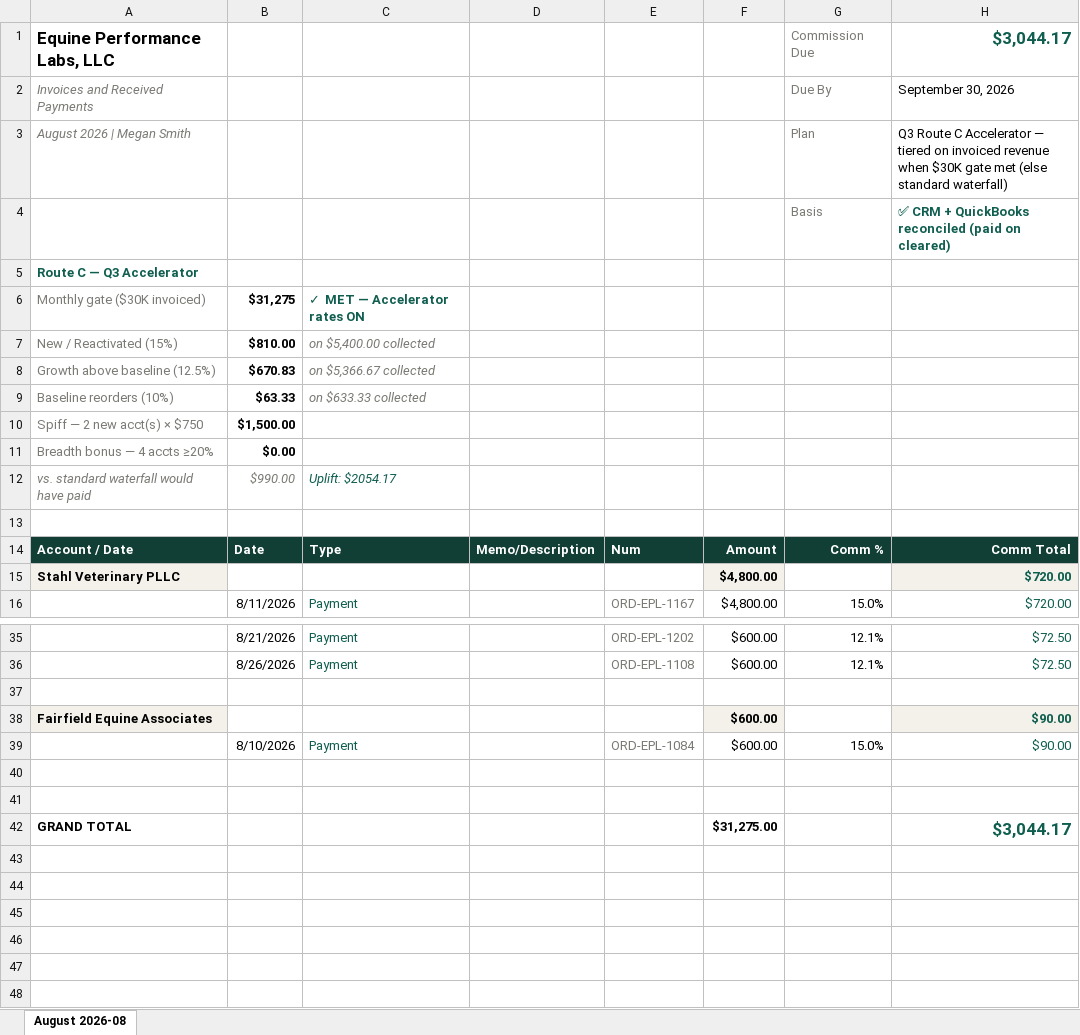
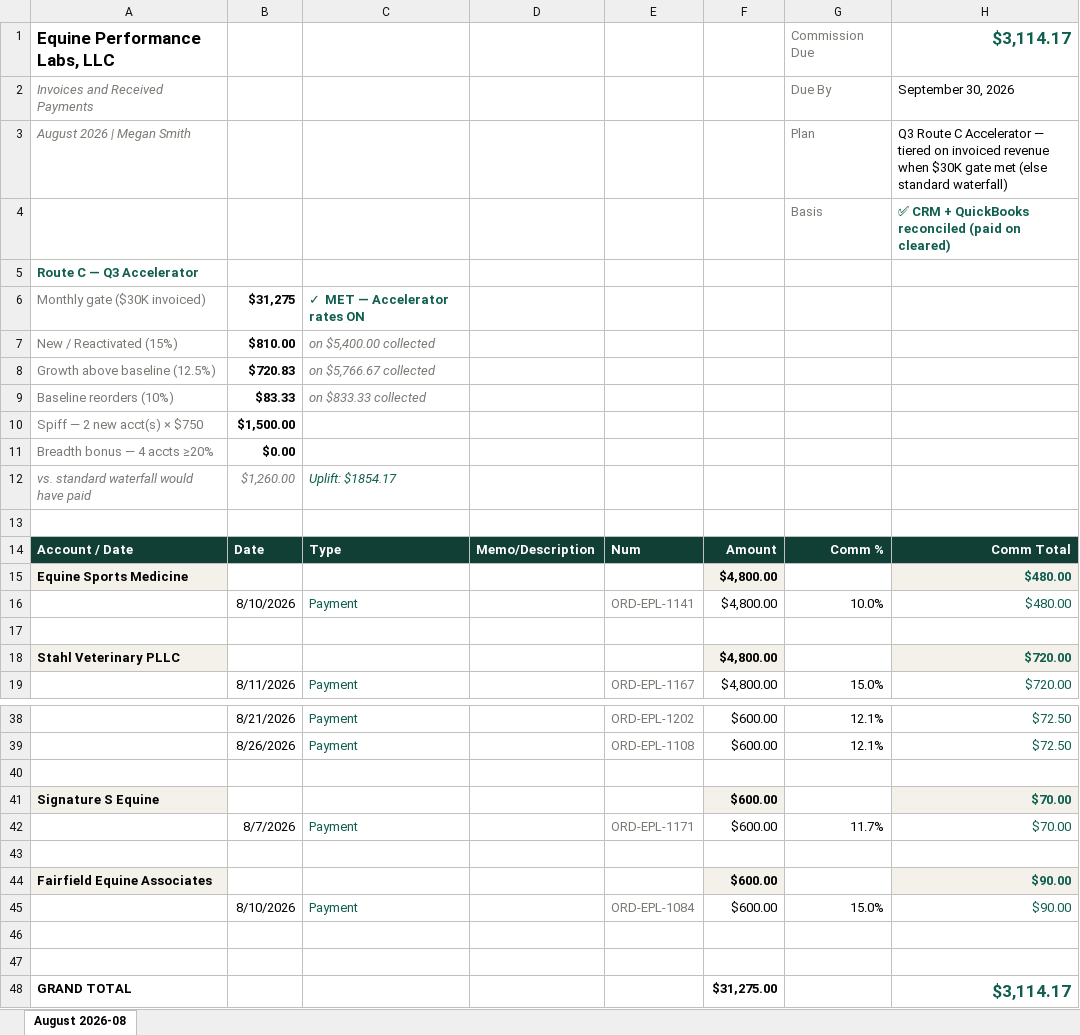
Before and after one commit to heather-equine/EPL-Sales-Hub, an Excel workbook: commission/megan/2026-08.xlsx, sheet August 2026-08, drawn as a sheet; only a part is shown, gaps mark what is left out; values as stored, in another font and other column widths than the file's, no borders; addresses are those after the commit; the diff names each change by its address in the sheet, - before the commit and + after, or states it on an @@ line.

Commit message:
auto-publish commission xlsx: manual

```diff
--- a/commission/megan/2026-08.xlsx (sheet August 2026-08)
+++ b/commission/megan/2026-08.xlsx (sheet August 2026-08)
-H1: $3,044.17
+H1: $3,114.17
-B8: $670.83
+B8: $720.83
-C8: on $5,366.67 collected
+C8: on $5,766.67 collected
-B9: $63.33
+B9: $83.33
-C9: on $633.33 collected
+C9: on $833.33 collected
-B12: $990.00
+B12: $1,260.00
-C12: Uplift: $2054.17
+C12: Uplift: $1854.17
+row 15: Equine Sports Medicine |  |  |  |  | $4,800.00 |  | $480.00
+row 16:  | 8/10/2026 | Payment |  | ORD-EPL-1141 | $4,800.00 | 10.0% | $480.00
+row 17: (empty)
+row 41: Signature S Equine |  |  |  |  | $600.00 |  | $70.00
+row 42:  | 8/7/2026 | Payment |  | ORD-EPL-1171 | $600.00 | 11.7% | $70.00
+row 43: (empty)
-H48: $3,044.17
+H48: $3,114.17
```
